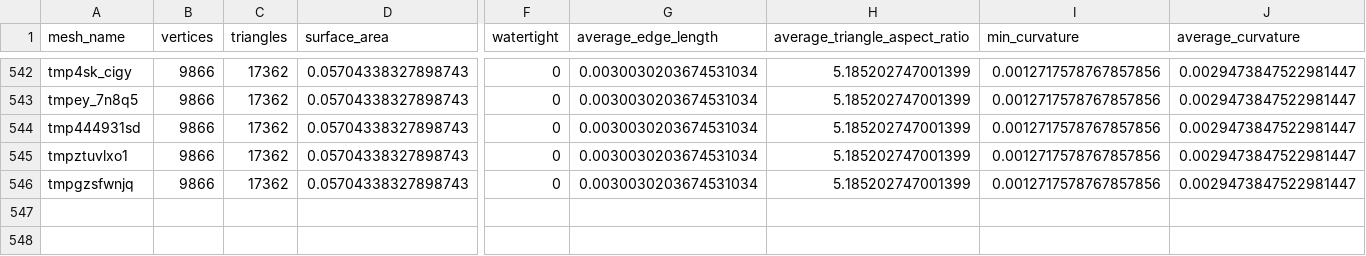
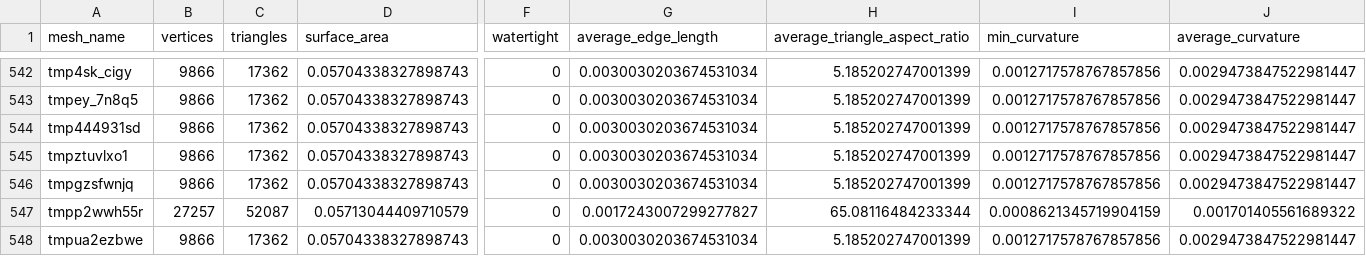
Before and after one commit to josepeon/scanalyzer, a CSV file: data/simplification_logs.csv, drawn as a sheet; only a part is shown, gaps mark what is left out; rows hold the shown columns only; the diff names each change by its address in the sheet, - before the commit and + after, or states it on an @@ line.

```diff
--- a/data/simplification_logs.csv
+++ b/data/simplification_logs.csv
+row 547: tmpp2wwh55r | 27257 | 52087 | 0.05713044409710579 | 0 | 0.0017243007299277827 | 65.08116484233344 | 0.0008621345719904159 | 0.001701405561689322
+row 548: tmpua2ezbwe | 9866 | 17362 | 0.05704338327898743 | 0 | 0.0030030203674531034 | 5.185202747001399 | 0.0012717578767857856 | 0.0029473847522981447
```
Also changed, not shown: 7 other files.
